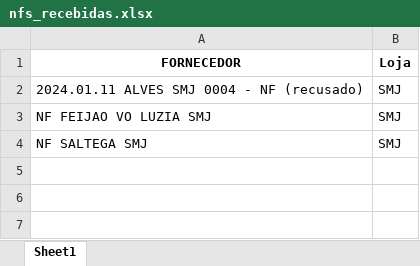
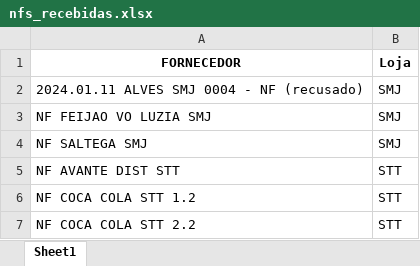
Before and after one commit to Gomes027/dash_notasfiscais, an Excel workbook: nfs_recebidas.xlsx, sheet Sheet1, drawn as a sheet; values as stored, in another font and other column widths than the file's, no borders; the diff names each change by its address in the sheet, - before the commit and + after, or states it on an @@ line.

```diff
--- a/nfs_recebidas.xlsx (sheet Sheet1)
+++ b/nfs_recebidas.xlsx (sheet Sheet1)
+row 5: NF AVANTE DIST STT | STT
+row 6: NF COCA COLA STT 1.2 | STT
+row 7: NF COCA COLA STT 2.2 | STT
```
Also changed, not shown: recebimento_do_dia.xlsx.
